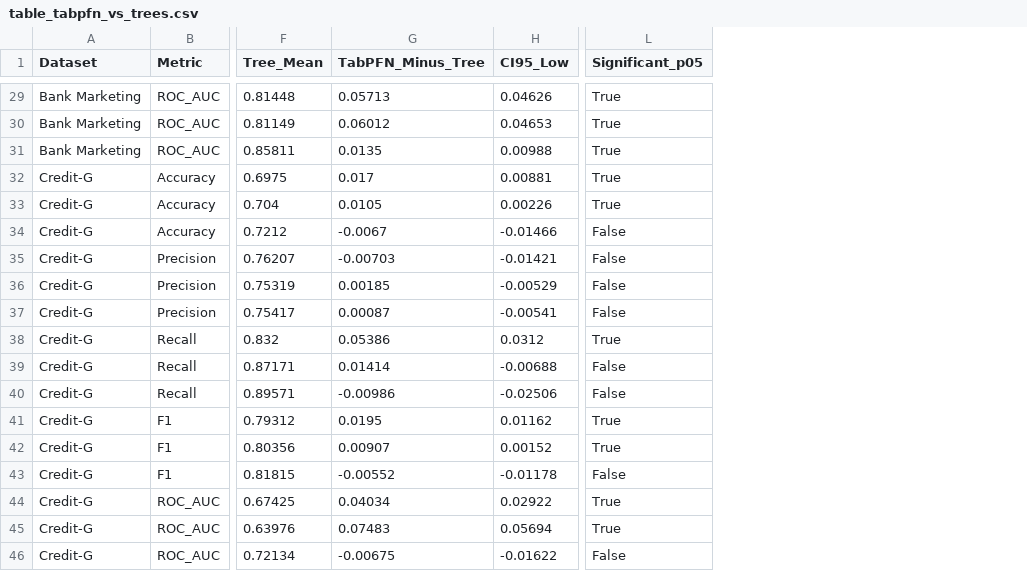
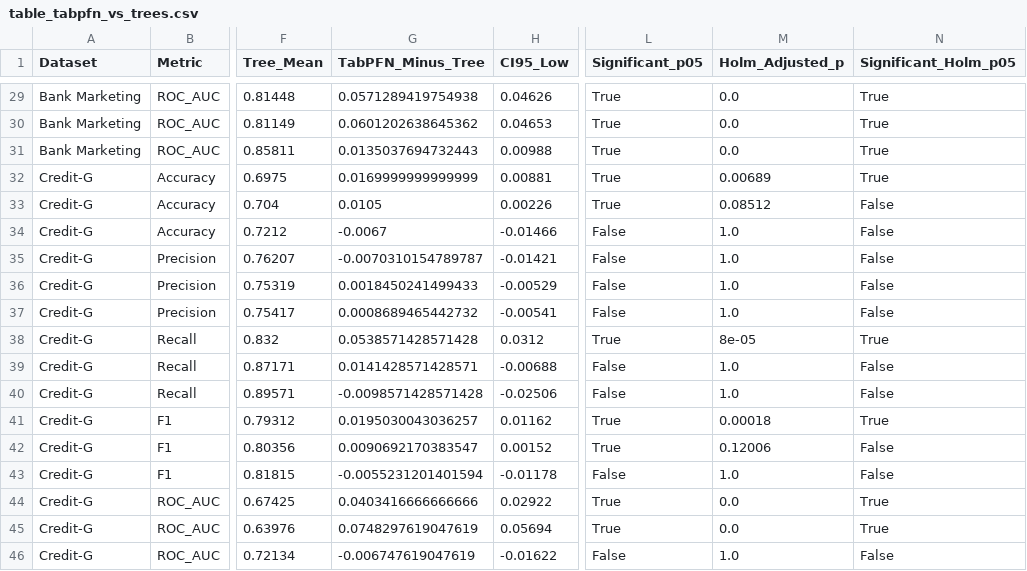
Before and after one commit to UmerShehzad63/TFM_vs_GBT, a CSV file: results/tables/paper/table_tabpfn_vs_trees.csv, drawn as a sheet; only a part is shown, gaps mark what is left out; the diff covers the shown part only; the diff names each change by its address in the sheet, - before the commit and + after, or states it on an @@ line.

```diff
--- a/results/tables/paper/table_tabpfn_vs_trees.csv
+++ b/results/tables/paper/table_tabpfn_vs_trees.csv
+column M (Holm_Adjusted_p), rows 29-46: 0.0 | 0.0 | 0.0 | 0.00689 | 0.08512 | 1.0 | 1.0 | 1.0 | 1.0 | 8e-05 | 1.0 | 1.0 | 0.00018 | 0.12006 | 1.0 | 0.0 | 0.0 | 1.0
+column N (Significant_Holm_p05), rows 29-46: True | True | True | True | False | False | False | False | False | True | False | False | True | False | False | True | True | False
-G29 (TabPFN_Minus_Tree): 0.05713
+G29 (TabPFN_Minus_Tree): 0.0571289419754938
-G30 (TabPFN_Minus_Tree): 0.06012
+G30 (TabPFN_Minus_Tree): 0.0601202638645362
-G31 (TabPFN_Minus_Tree): 0.0135
+G31 (TabPFN_Minus_Tree): 0.0135037694732443
-G32 (TabPFN_Minus_Tree): 0.017
+G32 (TabPFN_Minus_Tree): 0.0169999999999999
-G35 (TabPFN_Minus_Tree): -0.00703
+G35 (TabPFN_Minus_Tree): -0.0070310154789787
-G36 (TabPFN_Minus_Tree): 0.00185
+G36 (TabPFN_Minus_Tree): 0.0018450241499433
-G37 (TabPFN_Minus_Tree): 0.00087
+G37 (TabPFN_Minus_Tree): 0.0008689465442732
-G38 (TabPFN_Minus_Tree): 0.05386
+G38 (TabPFN_Minus_Tree): 0.0538571428571428
-G39 (TabPFN_Minus_Tree): 0.01414
+G39 (TabPFN_Minus_Tree): 0.0141428571428571
-G40 (TabPFN_Minus_Tree): -0.00986
+G40 (TabPFN_Minus_Tree): -0.0098571428571428
-G41 (TabPFN_Minus_Tree): 0.0195
+G41 (TabPFN_Minus_Tree): 0.0195030043036257
-G42 (TabPFN_Minus_Tree): 0.00907
+G42 (TabPFN_Minus_Tree): 0.0090692170383547
-G43 (TabPFN_Minus_Tree): -0.00552
+G43 (TabPFN_Minus_Tree): -0.0055231201401594
-G44 (TabPFN_Minus_Tree): 0.04034
+G44 (TabPFN_Minus_Tree): 0.0403416666666666
-G45 (TabPFN_Minus_Tree): 0.07483
+G45 (TabPFN_Minus_Tree): 0.0748297619047619
-G46 (TabPFN_Minus_Tree): -0.00675
+G46 (TabPFN_Minus_Tree): -0.006747619047619
```
Also changed, not shown: 27 edited cells elsewhere in this file, results/tables/statistics/significance_summary.csv, 36 other files.
